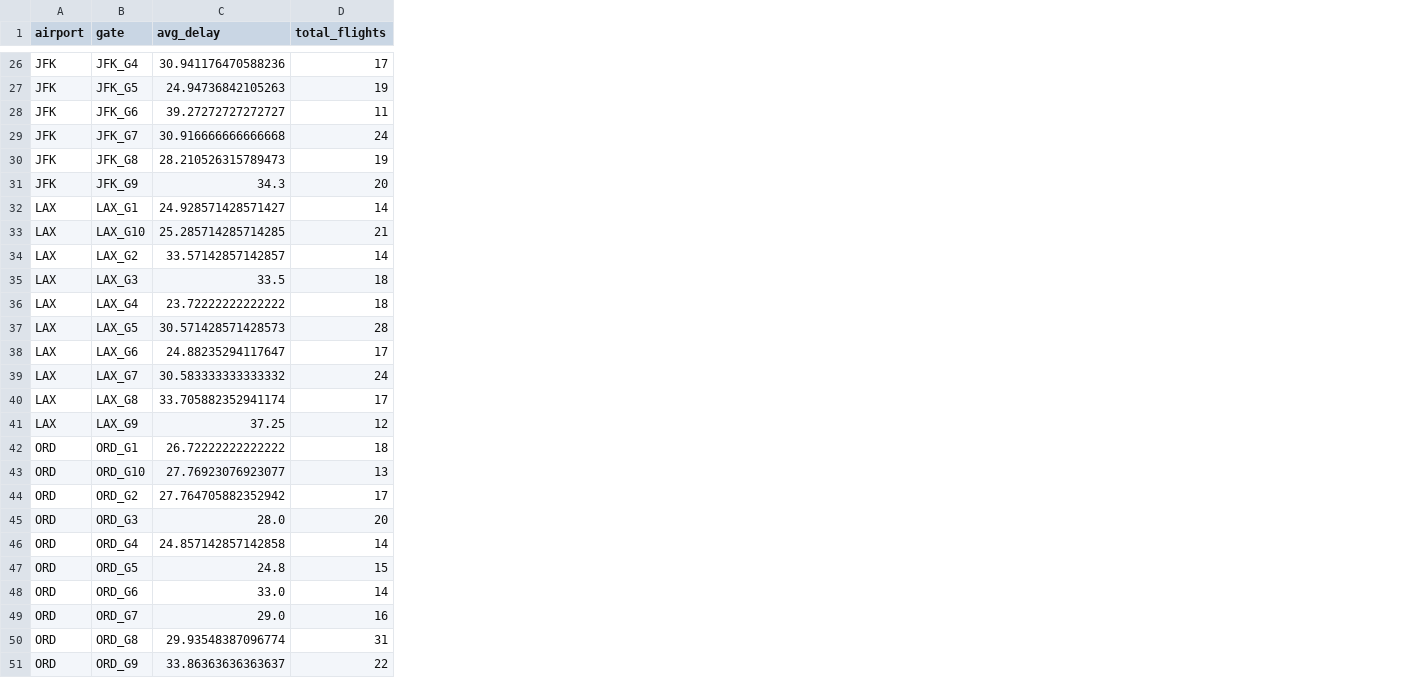
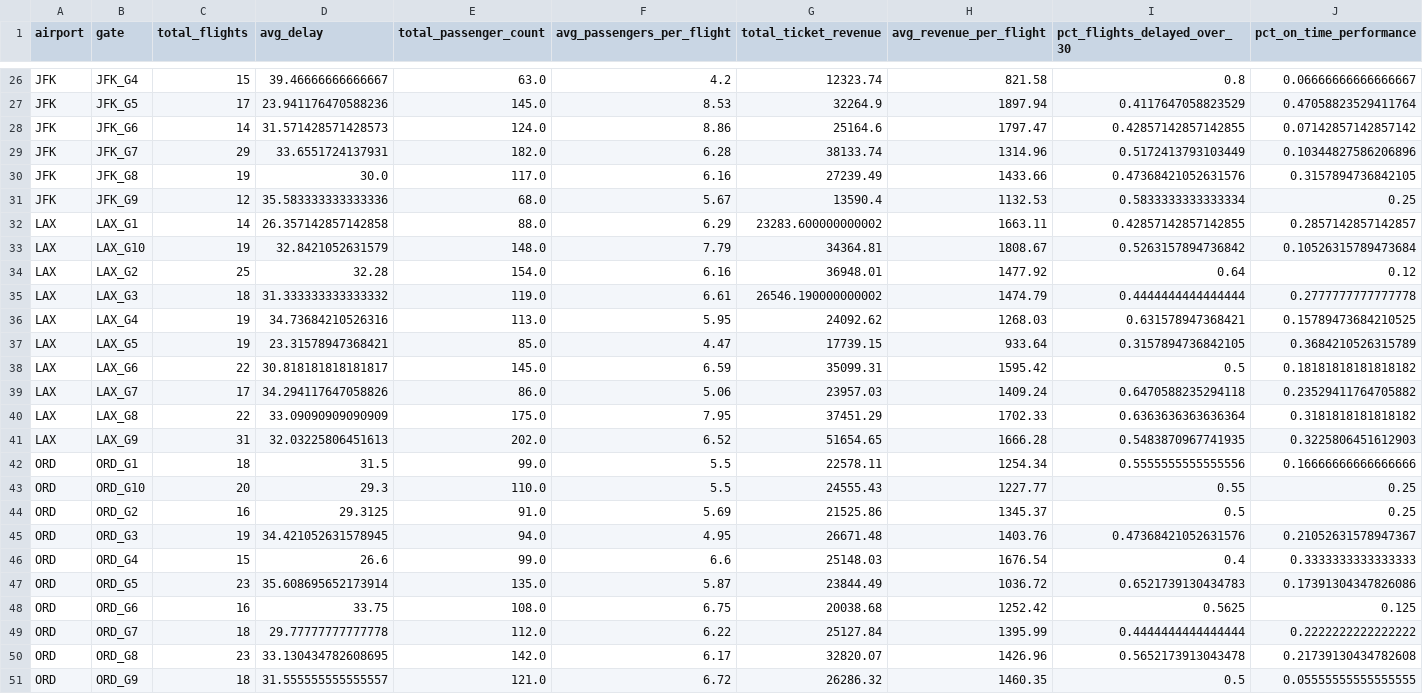
Before and after one commit to yotamgr314/BIG-DATA-ENGINEERING-AIRLINES, a CSV file: gold/gold_kpis.csv, drawn as a sheet; only a part is shown, gaps mark what is left out; removed rows and columns are numbered as before the commit, all else as after; the diff covers the shown part only; the diff names each change by its address in the sheet, - before the commit and + after, or states it on an @@ line.

```diff
--- a/gold/gold_kpis.csv
+++ b/gold/gold_kpis.csv
-column C (avg_delay), rows 26-51: 30.941176470588236 | 24.94736842105263 | 39.27272727272727 | 30.916666666666668 | 28.210526315789473 | 34.3 | 24.928571428571427 | 25.285714285714285 | 33.57142857142857 | 33.5 | 23.72222222222222 | 30.571428571428573 | 24.88235294117647 | 30.583333333333332 | 33.705882352941174 | 37.25 | 26.72222222222222 | 27.76923076923077 | 27.764705882352942 | 28.0 | 24.857142857142858 | 24.8 | 33.0 | 29.0 | 29.93548387096774 | 33.86363636363637
+column D (avg_delay), rows 26-51: 39.46666666666667 | 23.941176470588236 | 31.571428571428573 | 33.6551724137931 | 30.0 | 35.583333333333336 | 26.357142857142858 | 32.8421052631579 | 32.28 | 31.333333333333332 | 34.73684210526316 | 23.31578947368421 | 30.818181818181817 | 34.294117647058826 | 33.09090909090909 | 32.03225806451613 | 31.5 | 29.3 | 29.3125 | 34.421052631578945 | 26.6 | 35.608695652173914 | 33.75 | 29.77777777777778 | 33.130434782608695 | 31.555555555555557
+column E (total_passenger_count), rows 26-51: 63.0 | 145.0 | 124.0 | 182.0 | 117.0 | 68.0 | 88.0 | 148.0 | 154.0 | 119.0 | 113.0 | 85.0 | 145.0 | 86.0 | 175.0 | 202.0 | 99.0 | 110.0 | 91.0 | 94.0 | 99.0 | 135.0 | 108.0 | 112.0 | 142.0 | 121.0
+column F (avg_passengers_per_flight), rows 26-51: 4.2 | 8.53 | 8.86 | 6.28 | 6.16 | 5.67 | 6.29 | 7.79 | 6.16 | 6.61 | 5.95 | 4.47 | 6.59 | 5.06 | 7.95 | 6.52 | 5.5 | 5.5 | 5.69 | 4.95 | 6.6 | 5.87 | 6.75 | 6.22 | 6.17 | 6.72
+column G (total_ticket_revenue), rows 26-51: 12323.74 | 32264.9 | 25164.6 | 38133.74 | 27239.49 | 13590.4 | 23283.600000000002 | 34364.81 | 36948.01 | 26546.190000000002 | 24092.62 | 17739.15 | 35099.31 | 23957.03 | 37451.29 | 51654.65 | 22578.11 | 24555.43 | 21525.86 | 26671.48 | 25148.03 | 23844.49 | 20038.68 | 25127.84 | 32820.07 | 26286.32
+column H (avg_revenue_per_flight), rows 26-51: 821.58 | 1897.94 | 1797.47 | 1314.96 | 1433.66 | 1132.53 | 1663.11 | 1808.67 | 1477.92 | 1474.79 | 1268.03 | 933.64 | 1595.42 | 1409.24 | 1702.33 | 1666.28 | 1254.34 | 1227.77 | 1345.37 | 1403.76 | 1676.54 | 1036.72 | 1252.42 | 1395.99 | 1426.96 | 1460.35
+column I (pct_flights_delayed_over_30), rows 26-51: 0.8 | 0.4117647058823529 | 0.42857142857142855 | 0.5172413793103449 | 0.47368421052631576 | 0.5833333333333334 | 0.42857142857142855 | 0.5263157894736842 | 0.64 | 0.4444444444444444 | 0.631578947368421 | 0.3157894736842105 | 0.5 | 0.6470588235294118 | 0.6363636363636364 | 0.5483870967741935 | 0.5555555555555556 | 0.55 | 0.5 | 0.47368421052631576 | 0.4 | 0.6521739130434783 | 0.5625 | 0.4444444444444444 | 0.5652173913043478 | 0.5
+column J (pct_on_time_performance), rows 26-51: 0.06666666666666667 | 0.47058823529411764 | 0.07142857142857142 | 0.10344827586206896 | 0.3157894736842105 | 0.25 | 0.2857142857142857 | 0.10526315789473684 | 0.12 | 0.2777777777777778 | 0.15789473684210525 | 0.3684210526315789 | 0.18181818181818182 | 0.23529411764705882 | 0.3181818181818182 | 0.3225806451612903 | 0.16666666666666666 | 0.25 | 0.25 | 0.21052631578947367 | 0.3333333333333333 | 0.17391304347826086 | 0.125 | 0.2222222222222222 | 0.21739130434782608 | 0.05555555555555555
-C26 (total_flights): 17
+C26 (total_flights): 15
-C27 (total_flights): 19
+C27 (total_flights): 17
-C28 (total_flights): 11
+C28 (total_flights): 14
-C29 (total_flights): 24
+C29 (total_flights): 29
-C31 (total_flights): 20
+C31 (total_flights): 12
-C33 (total_flights): 21
+C33 (total_flights): 19
-C34 (total_flights): 14
+C34 (total_flights): 25
-C36 (total_flights): 18
+C36 (total_flights): 19
-C37 (total_flights): 28
+C37 (total_flights): 19
-C38 (total_flights): 17
+C38 (total_flights): 22
-C39 (total_flights): 24
+C39 (total_flights): 17
-C40 (total_flights): 17
+C40 (total_flights): 22
-C41 (total_flights): 12
+C41 (total_flights): 31
-C43 (total_flights): 13
+C43 (total_flights): 20
-C44 (total_flights): 17
+C44 (total_flights): 16
-C45 (total_flights): 20
+C45 (total_flights): 19
-C46 (total_flights): 14
+C46 (total_flights): 15
-C47 (total_flights): 15
+C47 (total_flights): 23
-C48 (total_flights): 14
+C48 (total_flights): 16
-C49 (total_flights): 16
+C49 (total_flights): 18
-C50 (total_flights): 31
+C50 (total_flights): 23
-C51 (total_flights): 22
+C51 (total_flights): 18
```
Also changed, not shown: 1 added column and 23 edited cells elsewhere in this file, bronze/bookings.csv, bronze/customers.csv, 8 other files.
